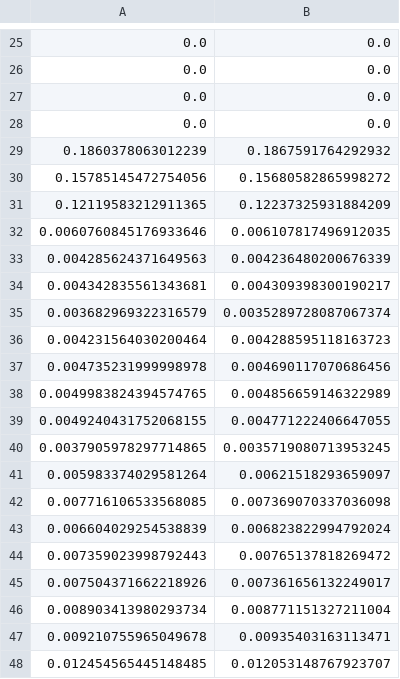
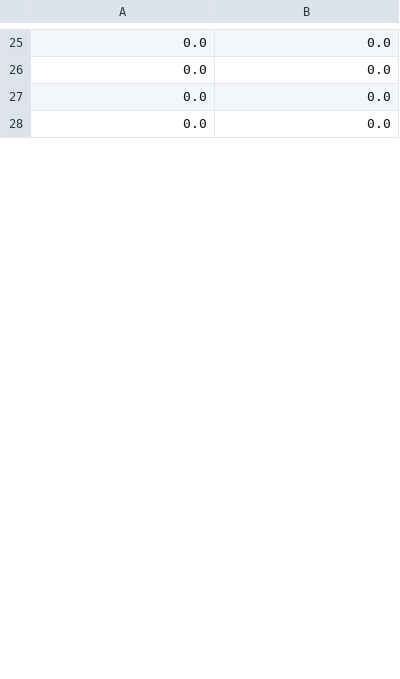
Before and after one commit to RileyWClarke/RAFTS, a CSV file: Outdata/model_mag_errsScenario2.csv, drawn as a sheet; only a part is shown, gaps mark what is left out; removed rows and columns are numbered as before the commit, all else as after; the diff covers the shown part only; the diff names each change by its address in the sheet, - before the commit and + after, or states it on an @@ line.

```diff
--- a/Outdata/model_mag_errsScenario2.csv
+++ b/Outdata/model_mag_errsScenario2.csv
-row 29: 0.1860378063012239 | 0.1867591764292932
-row 30: 0.15785145472754056 | 0.15680582865998272
-row 31: 0.12119583212911365 | 0.12237325931884209
-row 32: 0.0060760845176933646 | 0.006107817496912035
-row 33: 0.004285624371649563 | 0.004236480200676339
-row 34: 0.004342835561343681 | 0.004309398300190217
-row 35: 0.003682969322316579 | 0.0035289728087067374
-row 36: 0.004231564030200464 | 0.004288595118163723
-row 37: 0.004735231999998978 | 0.004690117070686456
-row 38: 0.0049983824394574765 | 0.004856659146322989
-row 39: 0.0049240431752068155 | 0.004771222406647055
-row 40: 0.0037905978297714865 | 0.0035719080713953245
-row 41: 0.005983374029581264 | 0.00621518293659097
-row 42: 0.007716106533568085 | 0.007369070337036098
-row 43: 0.006604029254538839 | 0.006823822994792024
-row 44: 0.007359023998792443 | 0.00765137818269472
-row 45: 0.007504371662218926 | 0.007361656132249017
-row 46: 0.008903413980293734 | 0.008771151327211004
-row 47: 0.009210755965049678 | 0.00935403163113471
-row 48: 0.012454565445148485 | 0.012053148767923707
```
Also changed, not shown: 48 added rows and 28 removed rows elsewhere in this file, Outdata/flr_ff_errsScenario1.csv, Outdata/flr_teff_errsScenario3.csv, 28 other files.
